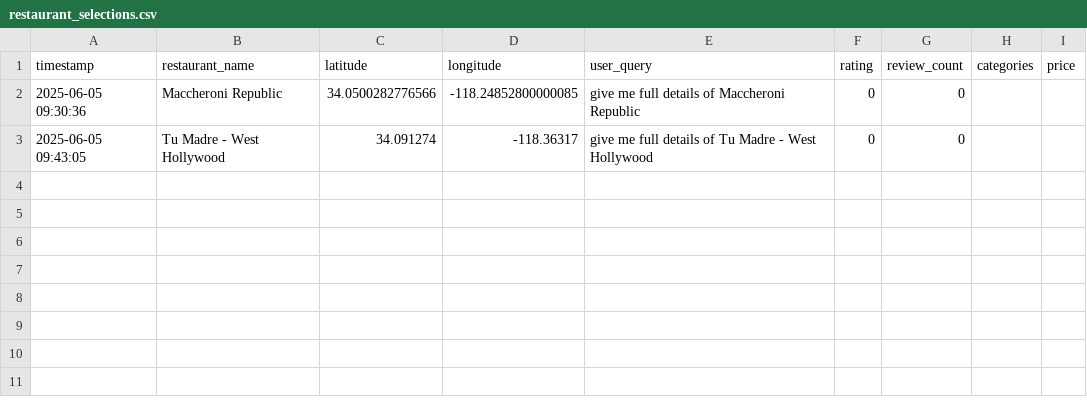
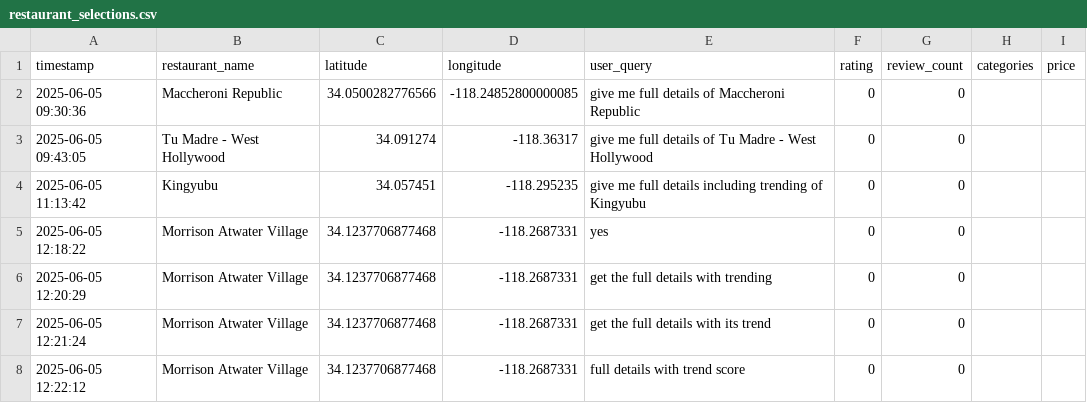
Before and after one commit to sparktechagency/LAEatery-website-AI-, a CSV file: restaurant_selections.csv, drawn as a sheet.

```diff
--- a/restaurant_selections.csv
+++ b/restaurant_selections.csv
@@ -3 +3,6 @@ timestamp,restaurant_name,latitude,longitude,user_query,rating,review_count,cate
 2025-06-05 09:43:05,Tu Madre - West Hollywood,34.091274,-118.36317,give me full details of Tu Madre - West Hollywood,0,0,,
+2025-06-05 11:13:42,Kingyubu,34.057451,-118.295235,give me full details including trending of  Kingyubu,0,0,,
+2025-06-05 12:18:22,Morrison Atwater Village,34.1237706877468,-118.2687331,yes,0,0,,
+2025-06-05 12:20:29,Morrison Atwater Village,34.1237706877468,-118.2687331,get the full details with trending,0,0,,
+2025-06-05 12:21:24,Morrison Atwater Village,34.1237706877468,-118.2687331,get the full details with its trend,0,0,,
+2025-06-05 12:22:12,Morrison Atwater Village,34.1237706877468,-118.2687331,full details with trend score,0,0,,
```
Also changed, not shown: 8 other files.
